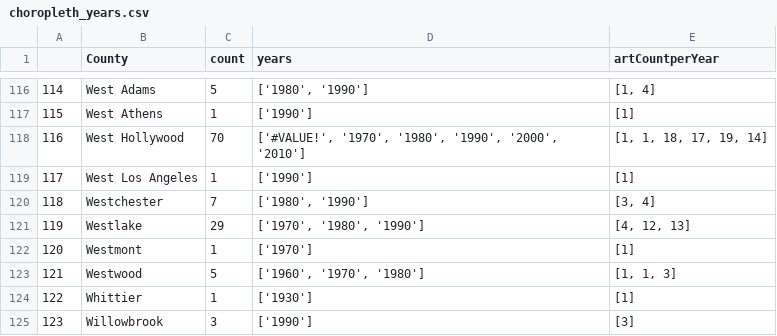
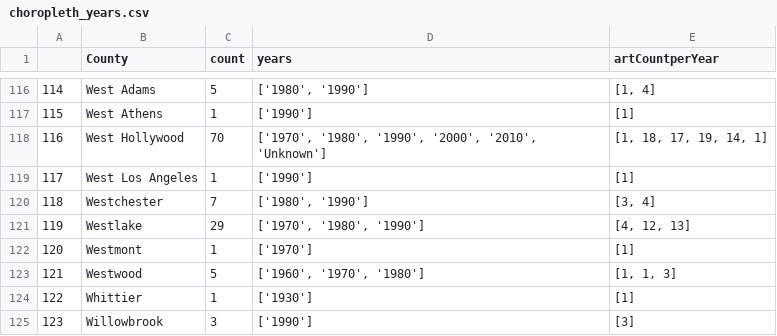
Before and after one commit to kimjee8955/DH151-DataMeetsArt, a CSV file: data/choropleth_years.csv, drawn as a sheet; only a part is shown, gaps mark what is left out.

Commit message:
fix data error

```diff
--- a/data/choropleth_years.csv
+++ b/data/choropleth_years.csv
@@ -117,3 +117,3 @@
 115,West Athens,1,['1990'],[1]
-116,West Hollywood,70,"['#VALUE!', '1970', '1980', '1990', '2000', '2010']","[1, 1, 18, 17, 19, 14]"
+116,West Hollywood,70,"['1970', '1980', '1990', '2000', '2010', 'Unknown']","[1, 18, 17, 19, 14, 1]"
 117,West Los Angeles,1,['1990'],[1]
```
Also changed, not shown: 1 other file.
